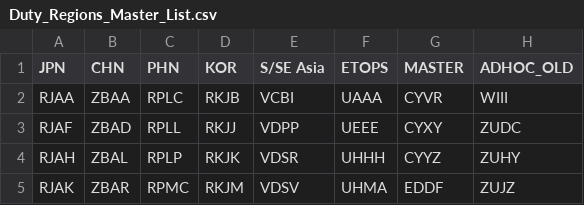
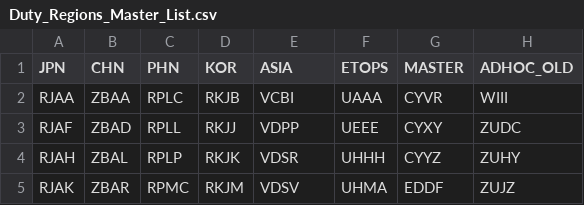
Before and after one commit to MandyMET/Radar, a CSV file: Duty_Regions_Master_List.csv, drawn as a sheet; only a part is shown.

Commit message:
Add files via upload

```diff
--- a/Duty_Regions_Master_List.csv
+++ b/Duty_Regions_Master_List.csv
@@ -1,2 +1,2 @@
-JPN,CHN,PHN,KOR,S/SE Asia,ETOPS,MASTER,ADHOC_OLD
+JPN,CHN,PHN,KOR,ASIA,ETOPS,MASTER,ADHOC_OLD
 RJAA,ZBAA,RPLC,RKJB,VCBI,UAAA,CYVR,WIII
```
